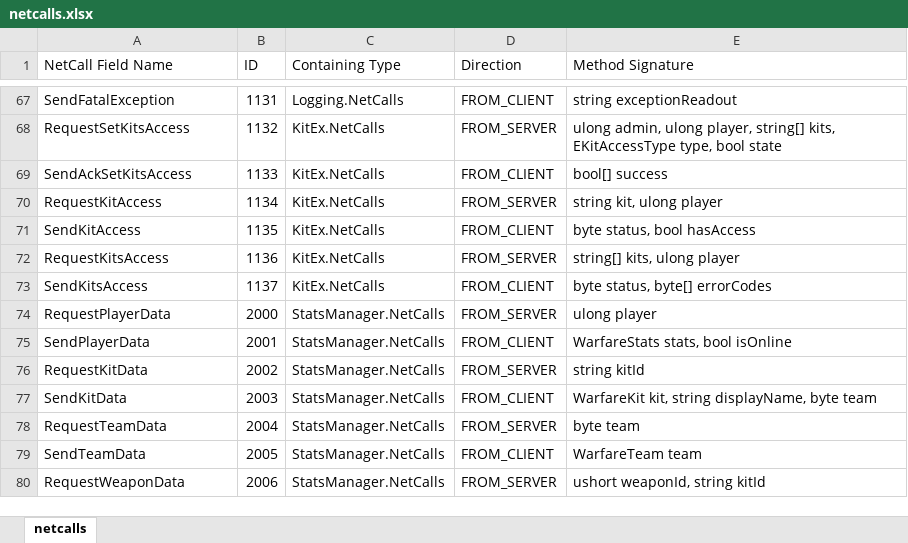
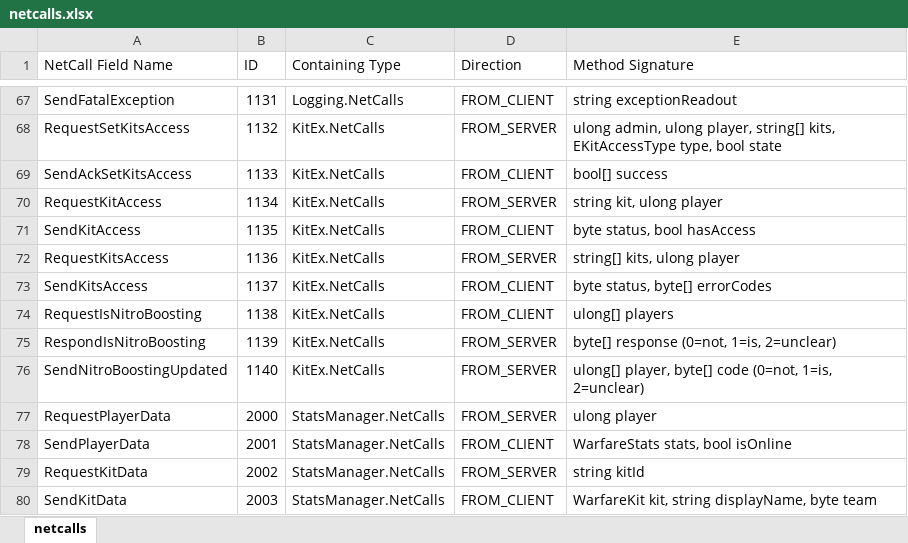
Before and after one commit to UncreatedStaff/UncreatedWarfare, an Excel workbook: netcalls.xlsx, sheet netcalls, drawn as a sheet; only a part is shown, gaps mark what is left out; the shorter side is filled out with more unchanged rows; values as stored, in another font and other column widths than the file's, no borders; table styles not drawn; the diff names each change by its address in the sheet, - before the commit and + after, or states it on an @@ line.

Commit message:
nitro boost detection server-side support

```diff
--- a/netcalls.xlsx (sheet netcalls)
+++ b/netcalls.xlsx (sheet netcalls)
+row 74: RequestIsNitroBoosting | 1138 | KitEx.NetCalls | FROM_CLIENT | ulong[] players
+row 75: RespondIsNitroBoosting | 1139 | KitEx.NetCalls | FROM_SERVER | byte[] response (0=not, 1=is, 2=unclear)
+row 76: SendNitroBoostingUpdated | 1140 | KitEx.NetCalls | FROM_SERVER | ulong[] player, byte[] code (0=not, 1=is, 2=unclear)
```
Also changed, not shown: 2 other files.
